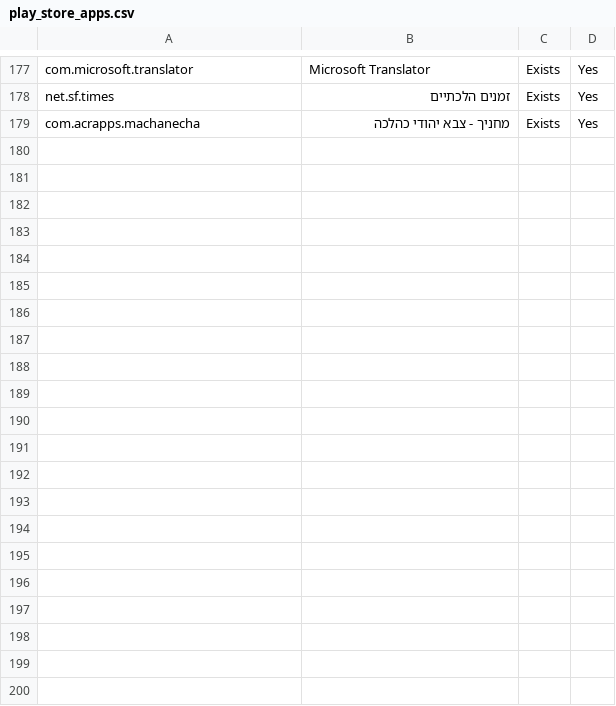
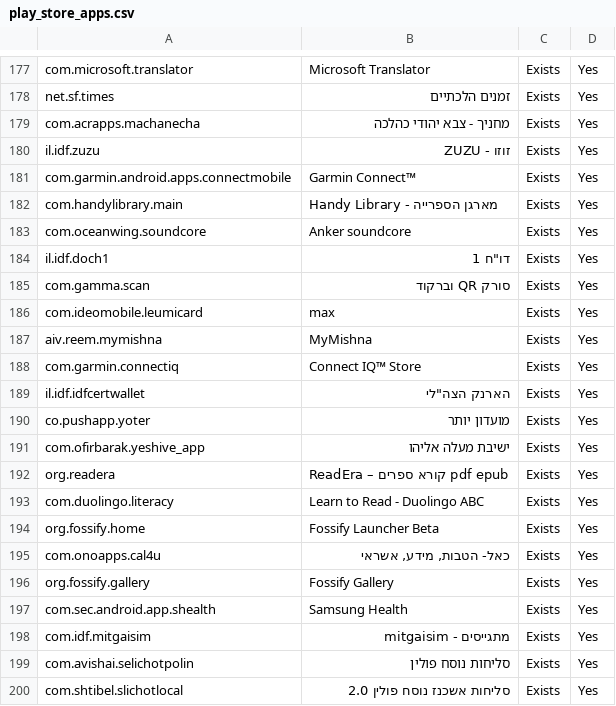
Before and after one commit to DeviceControl-App/AppList, a CSV file: play_store_apps.csv, drawn as a sheet; only a part is shown, gaps mark what is left out; the diff names each change by its address in the sheet, - before the commit and + after, or states it on an @@ line.

```diff
--- a/play_store_apps.csv
+++ b/play_store_apps.csv
+row 180: il.idf.zuzu | זוזו - ZUZU | Exists | Yes
+row 181: com.garmin.android.apps.connectmobile | Garmin Connect™ | Exists | Yes
+row 182: com.handylibrary.main | Handy Library - מארגן הספרייה | Exists | Yes
+row 183: com.oceanwing.soundcore | Anker soundcore | Exists | Yes
+row 184: il.idf.doch1 | דו"ח 1 | Exists | Yes
+row 185: com.gamma.scan | סורק QR וברקוד | Exists | Yes
+row 186: com.ideomobile.leumicard | max | Exists | Yes
+row 187: aiv.reem.mymishna | MyMishna | Exists | Yes
+row 188: com.garmin.connectiq | Connect IQ™ Store | Exists | Yes
+row 189: il.idf.idfcertwallet | הארנק הצה"לי | Exists | Yes
+row 190: co.pushapp.yoter | מועדון יותר | Exists | Yes
+row 191: com.ofirbarak.yeshive_app | ישיבת מעלה אליהו | Exists | Yes
+row 192: org.readera | ReadEra – קורא ספרים pdf epub | Exists | Yes
+row 193: com.duolingo.literacy | Learn to Read - Duolingo ABC | Exists | Yes
+row 194: org.fossify.home | Fossify Launcher Beta | Exists | Yes
+row 195: com.onoapps.cal4u | כאל- הטבות, מידע, אשראי | Exists | Yes
+row 196: org.fossify.gallery | Fossify Gallery | Exists | Yes
+row 197: com.sec.android.app.shealth | Samsung Health | Exists | Yes
+row 198: com.idf.mitgaisim | מתגייסים - mitgaisim | Exists | Yes
+row 199: com.avishai.selichotpolin | סליחות נוסח פולין | Exists | Yes
+row 200: com.shtibel.slichotlocal | סליחות אשכנז נוסח פולין 2.0 | Exists | Yes
```
Also changed, not shown: 21 other files.
